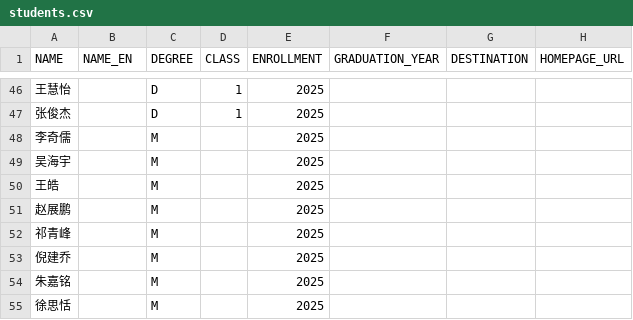
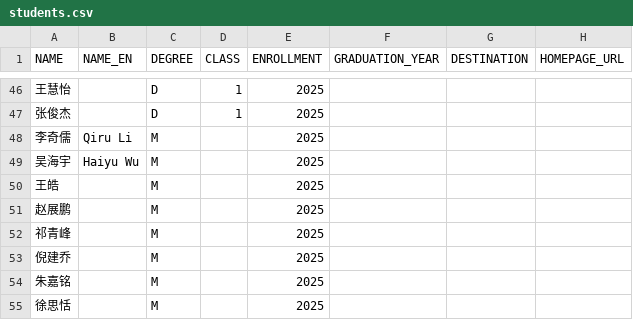
Before and after one commit to isetnju/isetnju.github.io, a CSV file: databases/people/students.csv, drawn as a sheet; only a part is shown, gaps mark what is left out.

```diff
--- a/databases/people/students.csv
+++ b/databases/people/students.csv
@@ -47,4 +47,4 @@ NAME,NAME_EN,DEGREE,CLASS,ENROLLMENT,GRADUATION_YEAR,DESTINATION,HOMEPAGE_URL
 张俊杰,,D,1,2025,,,
-李奇儒,,M,,2025,,,
-吴海宇,,M,,2025,,,
+李奇儒,Qiru Li,M,,2025,,,
+吴海宇,Haiyu Wu,M,,2025,,,
 王皓,,M,,2025,,,
```
Also changed, not shown: databases/publications/conferences.csv, databases/publications/pub_info.csv.
